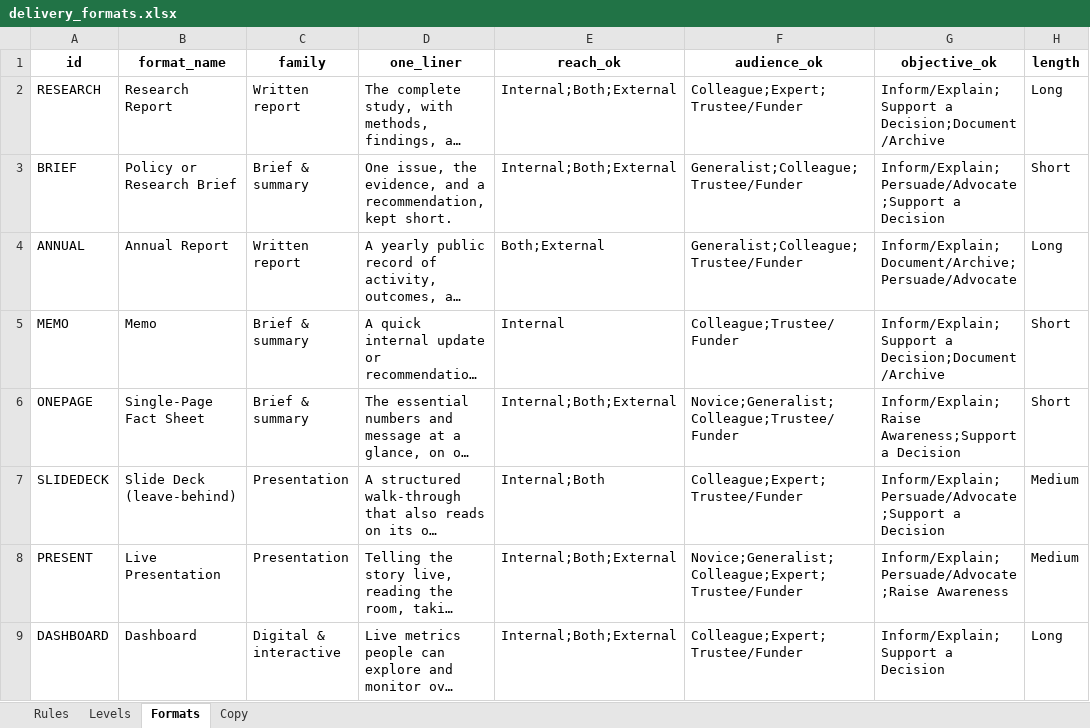
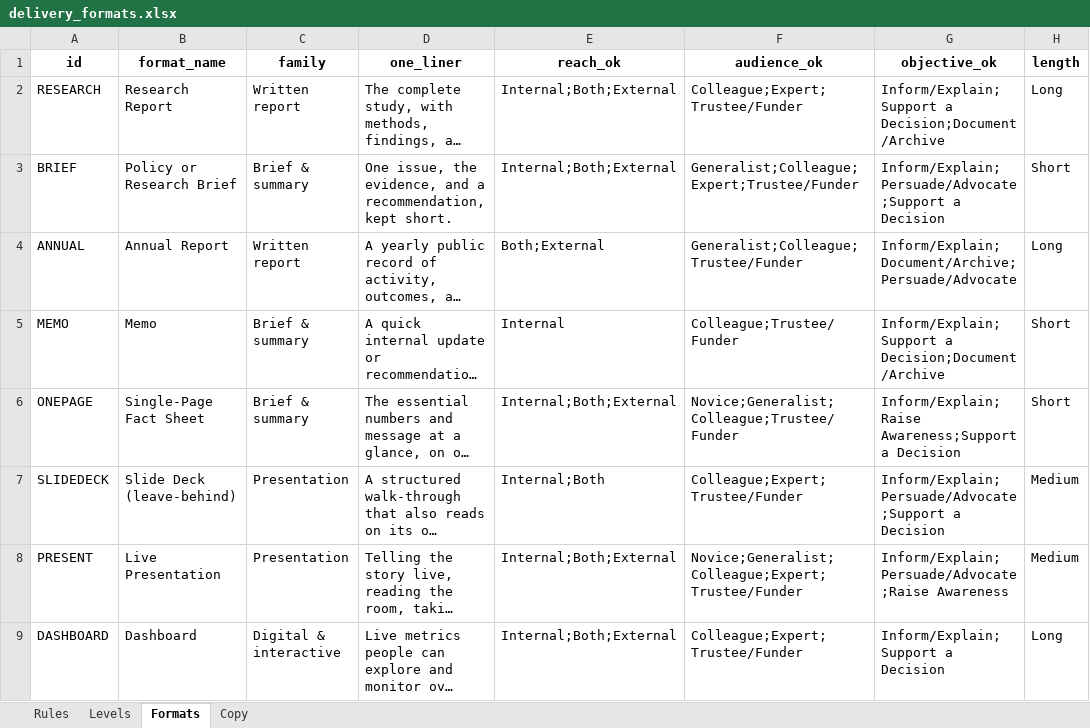
Before and after one commit to lwylie01/my-site, an Excel workbook: formatpicker/data/delivery_formats.xlsx, sheet Formats, drawn as a sheet; only a part is shown; long unchanged cells end in …; values as stored, in another font and other column widths than the file's, no borders; the diff names each change by its address in the sheet, - before the commit and + after, or states it on an @@ line.

```diff
--- a/formatpicker/data/delivery_formats.xlsx (sheet Formats)
+++ b/formatpicker/data/delivery_formats.xlsx (sheet Formats)
-F3 (audience_ok): Generalist;Colleague;Trustee/Funder
+F3 (audience_ok): Generalist;Colleague;Expert;Trustee/Funder
```
Also changed, not shown: 1 other file.
